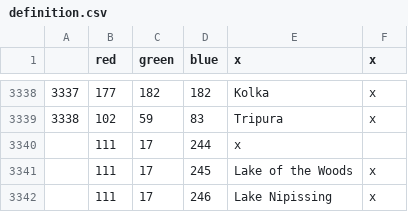
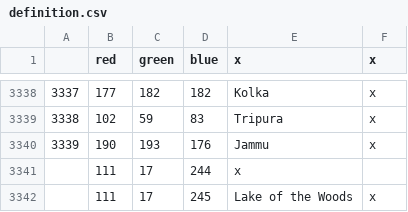
Before and after one commit to AoE-guys/AoE-SP-VERSION-DISCONTINUED-, a CSV file: AOE/map/definition.csv, drawn as a sheet; only a part is shown, gaps mark what is left out; the shorter side is filled out with more unchanged rows; the diff names each change by its address in the sheet, - before the commit and + after, or states it on an @@ line.

```diff
--- a/AOE/map/definition.csv
+++ b/AOE/map/definition.csv
+row 3340: 3339 | 190 | 193 | 176 | Jammu | x
```
Also changed, not shown: AOE/localisation/00_HPM_map.csv, 26 other files.
